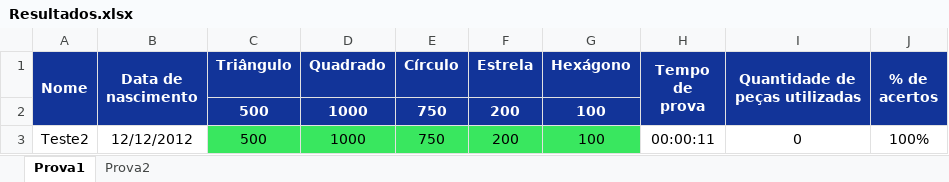
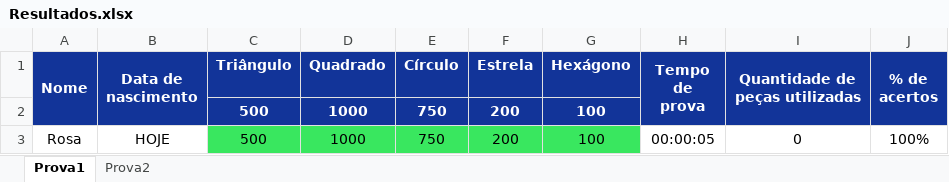
Before and after one commit to landergerotto/BalanceForms, an Excel workbook: Resultados.xlsx, sheet Prova1, drawn as a sheet; values as stored, in another font and other column widths than the file's, no borders; the diff names each change by its address in the sheet, - before the commit and + after, or states it on an @@ line.

```diff
--- a/Resultados.xlsx (sheet Prova1)
+++ b/Resultados.xlsx (sheet Prova1)
-A3 (Nome): Teste2
+A3 (Nome): Rosa
-B3 (Data de nascimento): 12/12/2012
+B3 (Data de nascimento): HOJE
-H3 (Tempo de prova): 00:00:11
+H3 (Tempo de prova): 00:00:05
```
Also changed, not shown: sheet Prova2, 2 other files.
